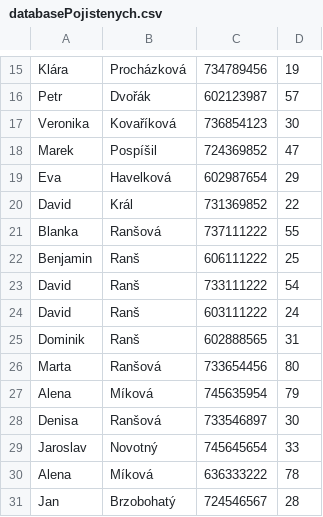
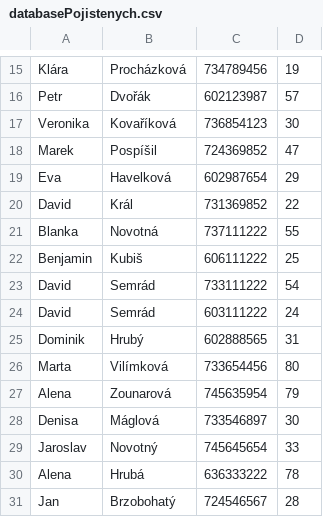
Before and after one commit to DARS68/project01, a CSV file: Pojisteni_easy/bin/Debug/net6.0/databasePojistenych.csv, drawn as a sheet; only a part is shown, gaps mark what is left out.

```diff
--- a/Pojisteni_easy/bin/Debug/net6.0/databasePojistenych.csv
+++ b/Pojisteni_easy/bin/Debug/net6.0/databasePojistenych.csv
@@ -20,12 +20,12 @@ Eva,Havelková,602987654,29
 David,Král,731369852,22
-Blanka,Ranšová,737111222,55
-Benjamin,Ranš,606111222,25
-David,Ranš,733111222,54
-David,Ranš,603111222,24
-Dominik,Ranš,602888565,31
-Marta,Ranšová,733654456,80
-Alena,Míková,745635954,79
-Denisa,Ranšová,733546897,30
+Blanka,Novotná,737111222,55
+Benjamin,Kubiš,606111222,25
+David,Semrád,733111222,54
+David,Semrád,603111222,24
+Dominik,Hrubý,602888565,31
+Marta,Vilímková,733654456,80
+Alena,Zounarová,745635954,79
+Denisa,Máglová,733546897,30
 Jaroslav,Novotný,745645654,33
-Alena,Míková,636333222,78
+Alena,Hrubá,636333222,78
 Jan,Brzobohatý,724546567,28
```
Also changed, not shown: 4 other files.
